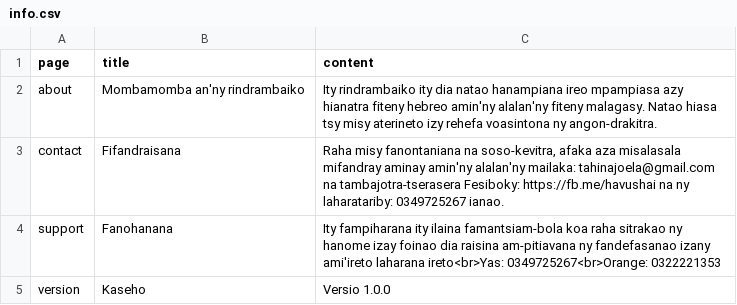
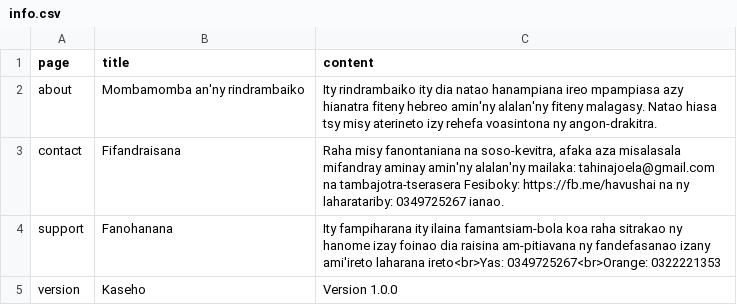
Before and after one commit to tahinajoela-cloud/HalashonIvrytOfisialy, a CSV file: info.csv, drawn as a sheet.

Commit message:
Update info.csv

```diff
--- a/info.csv
+++ b/info.csv
@@ -4,2 +4,2 @@ contact,Fifandraisana,"Raha misy fanontaniana na soso-kevitra, afaka aza misalas
 support,Fanohanana,"Ity fampiharana ity ilaina famantsiam-bola koa raha sitrakao ny hanome izay foinao dia raisina am-pitiavana ny fandefasanao izany ami'ireto laharana ireto<br>Yas: 0349725267<br>Orange: 0322221353"
-version,Kaseho,Versio 1.0.0
+version,Kaseho,Version 1.0.0
```
